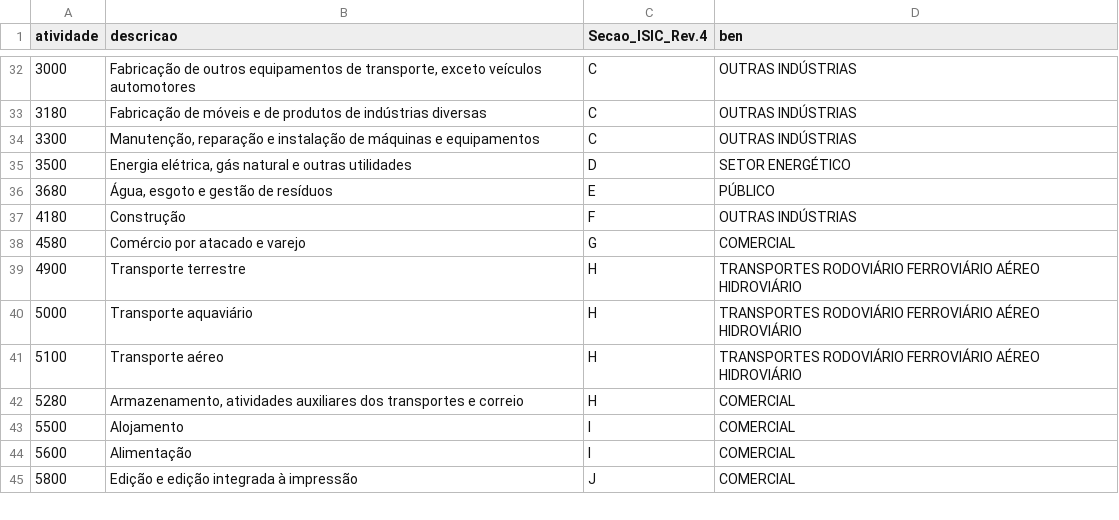
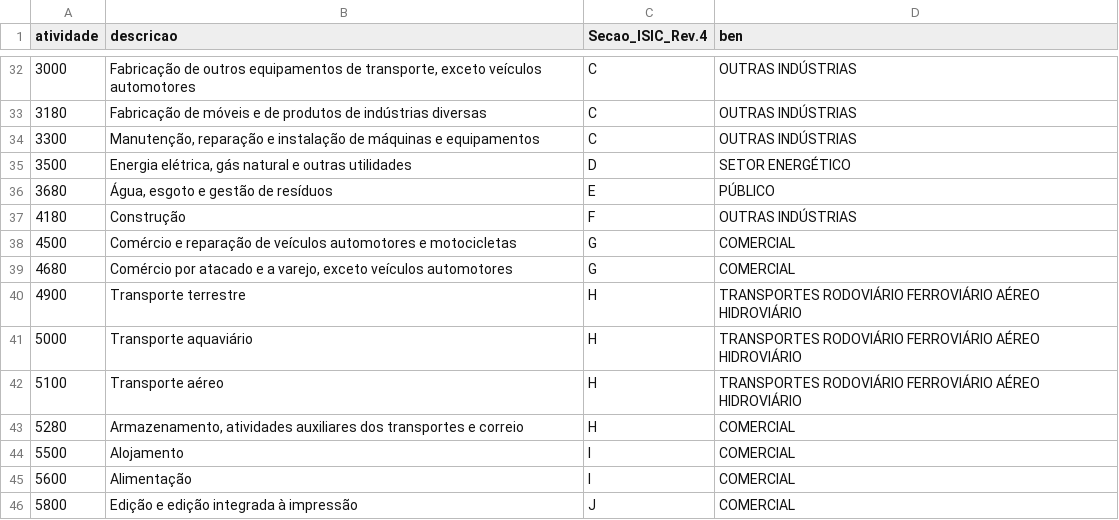
Before and after one commit to fms-1988/datas, a CSV file: correspondencia_TRU68_BEN.csv, drawn as a sheet; only a part is shown, gaps mark what is left out.

Commit message:
Update correspondencia_TRU68_BEN.csv
MIP67 : 4580 = 4500 + 4680
TRU68: 4500 e 4680

```diff
--- a/correspondencia_TRU68_BEN.csv
+++ b/correspondencia_TRU68_BEN.csv
@@ -37,3 +37,4 @@ atividade,descricao,Secao_ISIC_Rev.4,ben
 4180,Construção,F,OUTRAS INDÚSTRIAS
-4580,Comércio por atacado e varejo,G,COMERCIAL
+4500,"Comércio e reparação de veículos automotores e motocicletas",G,COMERCIAL
+4680,"Comércio por atacado e a varejo, exceto veículos automotores",G,COMERCIAL
 4900,Transporte terrestre,H,TRANSPORTES RODOVIÁRIO FERROVIÁRIO AÉREO HIDROVIÁRIO
```
